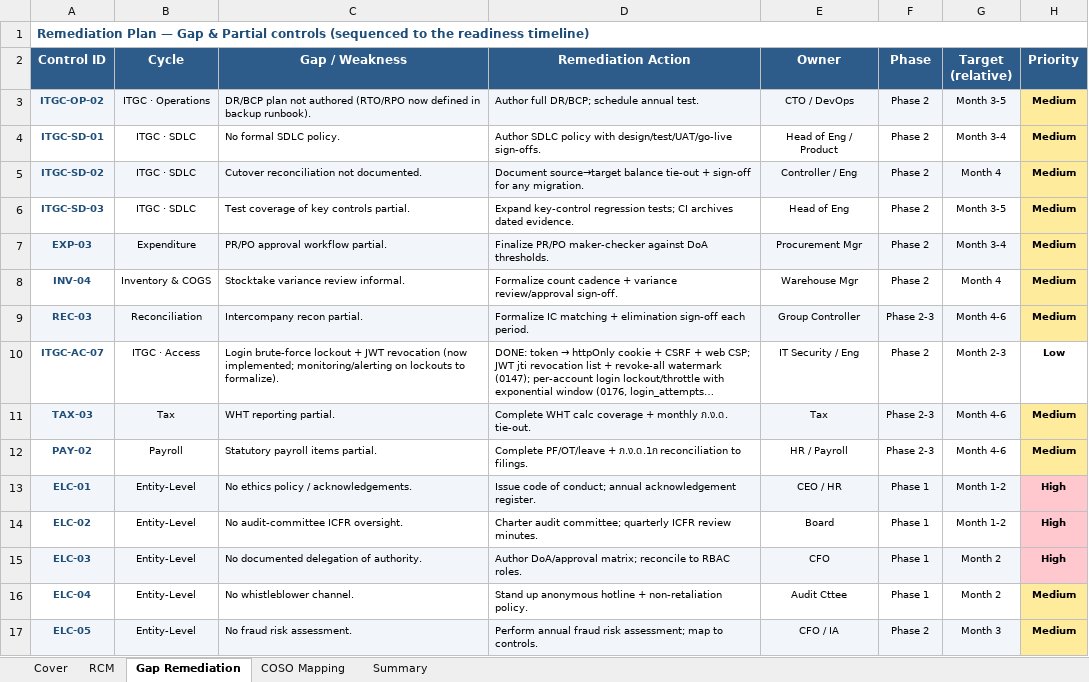
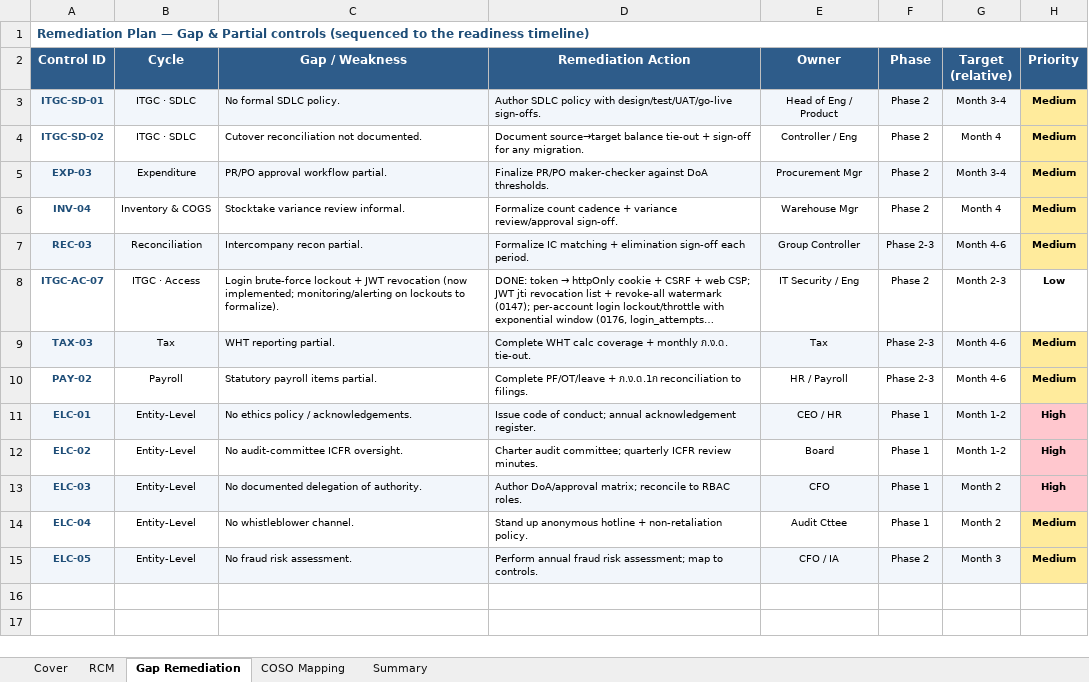
Before and after one commit to wayla69/invisibleERP, an Excel workbook: compliance/Oshinei_ERP_SOX_RCM_v1.xlsx, sheet Gap Remediation, drawn as a sheet; long unchanged cells end in …; values as stored, in another font and other column widths than the file's, no borders; removed rows and columns are numbered as before the commit, all else as after; the diff names each change by its address in the sheet, - before the commit and + after, or states it on an @@ line.

```diff
--- a/compliance/Oshinei_ERP_SOX_RCM_v1.xlsx (sheet Gap Remediation)
+++ b/compliance/Oshinei_ERP_SOX_RCM_v1.xlsx (sheet Gap Remediation)
-row 3: ITGC-OP-02 | ITGC · Operations | DR/BCP plan not authored (RTO/RPO now defined in backup runbook). | Author full DR/BCP; schedule annual test. | CTO / DevOps | Phase 2 | Month 3-5 | Medium
-A3:G3 fill: none
+A3:G3 fill: #F2F6FB
-A4:G4 fill: #F2F6FB
+A4:G4 fill: none
-row 6: ITGC-SD-03 | ITGC · SDLC | Test coverage of key controls partial. | Expand key-control regression tests; CI archives dated evidence. | Head of Eng | Phase 2 | Month 3-5 | Medium
```
Also changed, not shown: sheet RCM, 15 other files.
